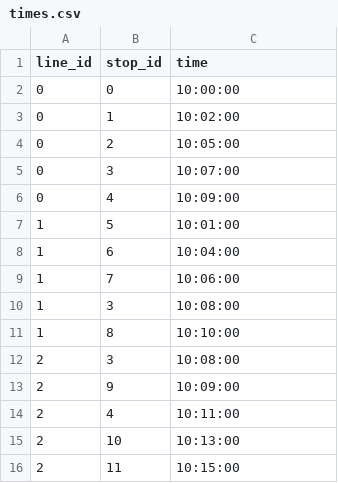
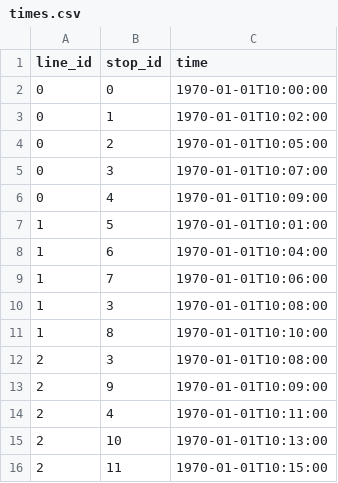
Before and after one commit to catalin-cretu/verspaetung-transport-app, a CSV file: verspaetung-transport-jpa/src/main/resources/db/changelog/2019-03/data/times.csv, drawn as a sheet; the diff names each change by its address in the sheet, - before the commit and + after, or states it on an @@ line.

Commit message:
Add support for loading sample data

```diff
--- a/verspaetung-transport-jpa/src/main/resources/db/changelog/2019-03/data/times.csv
+++ b/verspaetung-transport-jpa/src/main/resources/db/changelog/2019-03/data/times.csv
-C2 (time): 10:00:00
+C2 (time): 1970-01-01T10:00:00
-C3 (time): 10:02:00
+C3 (time): 1970-01-01T10:02:00
-C4 (time): 10:05:00
+C4 (time): 1970-01-01T10:05:00
-C5 (time): 10:07:00
+C5 (time): 1970-01-01T10:07:00
-C6 (time): 10:09:00
+C6 (time): 1970-01-01T10:09:00
-C7 (time): 10:01:00
+C7 (time): 1970-01-01T10:01:00
-C8 (time): 10:04:00
+C8 (time): 1970-01-01T10:04:00
-C9 (time): 10:06:00
+C9 (time): 1970-01-01T10:06:00
-C10 (time): 10:08:00
+C10 (time): 1970-01-01T10:08:00
-C11 (time): 10:10:00
+C11 (time): 1970-01-01T10:10:00
-C12 (time): 10:08:00
+C12 (time): 1970-01-01T10:08:00
-C13 (time): 10:09:00
+C13 (time): 1970-01-01T10:09:00
-C14 (time): 10:11:00
+C14 (time): 1970-01-01T10:11:00
-C15 (time): 10:13:00
+C15 (time): 1970-01-01T10:13:00
-C16 (time): 10:15:00
+C16 (time): 1970-01-01T10:15:00
```
Also changed, not shown: 8 other files.
